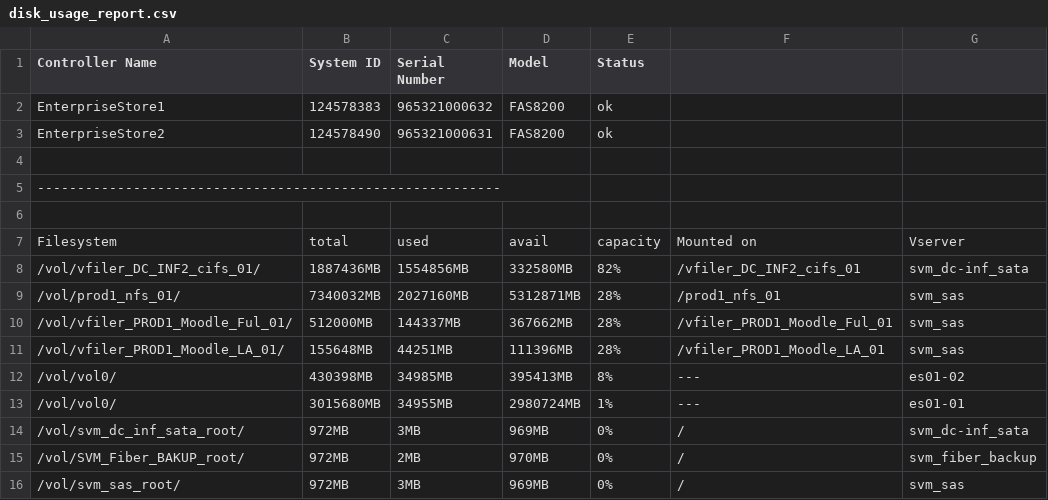
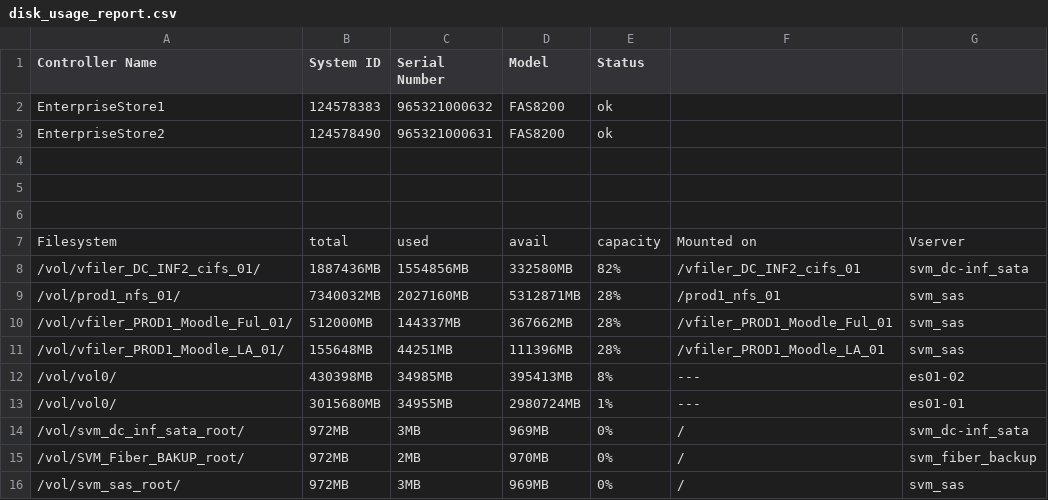
Before and after one commit to msamatar0/scripts, a CSV file: workspace/perl_lab/disk_usage_report.csv, drawn as a sheet.

Commit message:
Update disk_usage_report.csv

```diff
--- a/workspace/perl_lab/disk_usage_report.csv
+++ b/workspace/perl_lab/disk_usage_report.csv
@@ -4,3 +4,3 @@ EnterpriseStore2,124578490,965321000631,FAS8200,ok,,
 
-----------------------------------------------------------
+
 
```
